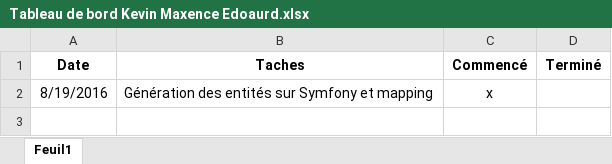
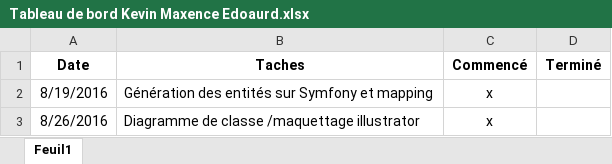
Before and after one commit to eddl14/SeriesCommonTheme, an Excel workbook: Tableau de bord Kevin Maxence Edoaurd.xlsx, sheet Feuil1, drawn as a sheet; values as stored, in another font and other column widths than the file's, no borders; charts and pictures not drawn; the diff names each change by its address in the sheet, - before the commit and + after, or states it on an @@ line.

```diff
--- a/Tableau de bord Kevin Maxence Edoaurd.xlsx (sheet Feuil1)
+++ b/Tableau de bord Kevin Maxence Edoaurd.xlsx (sheet Feuil1)
+row 3: 8/26/2016 | Diagramme de classe /maquettage illustrator | x
```
Also changed, not shown: 34 other files.
